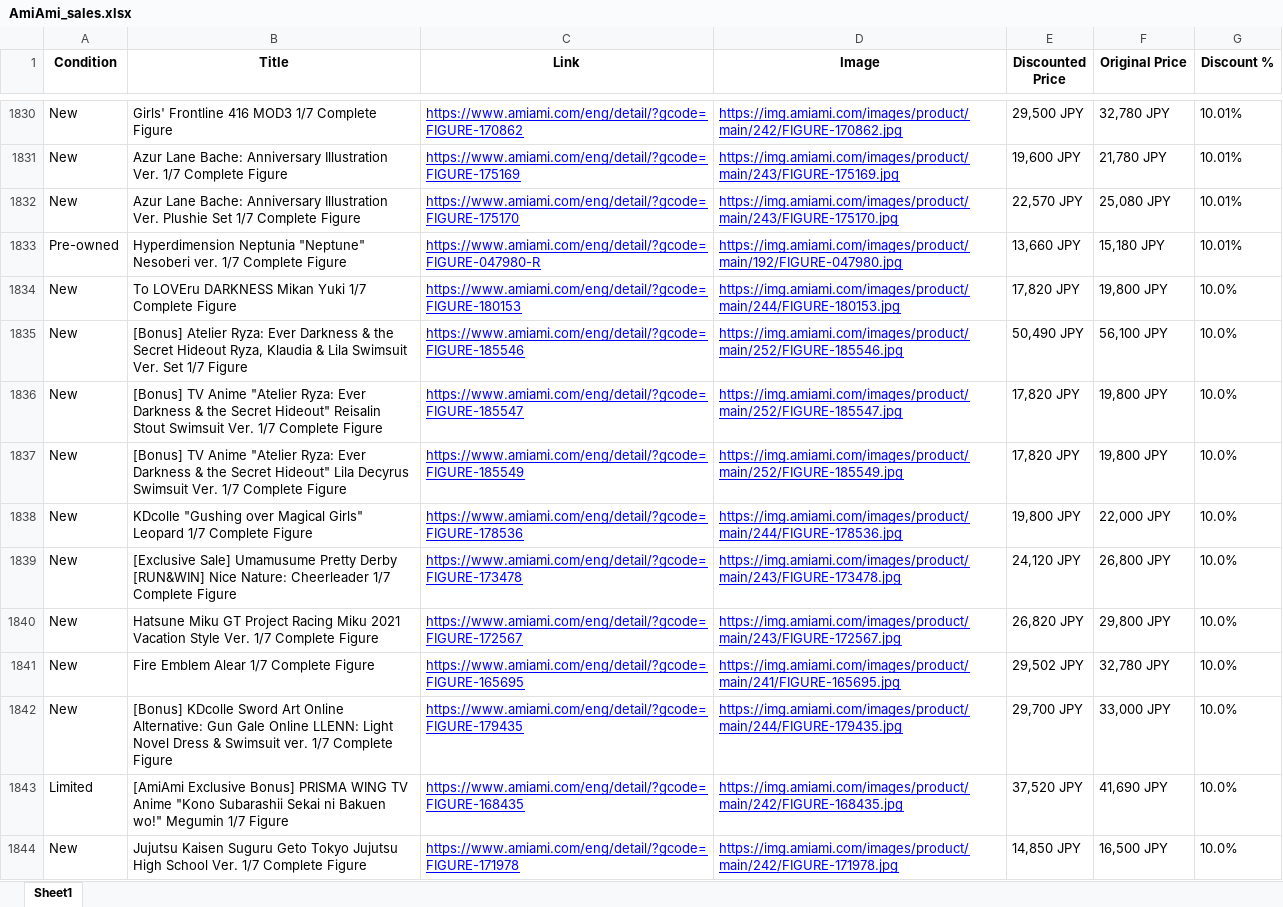
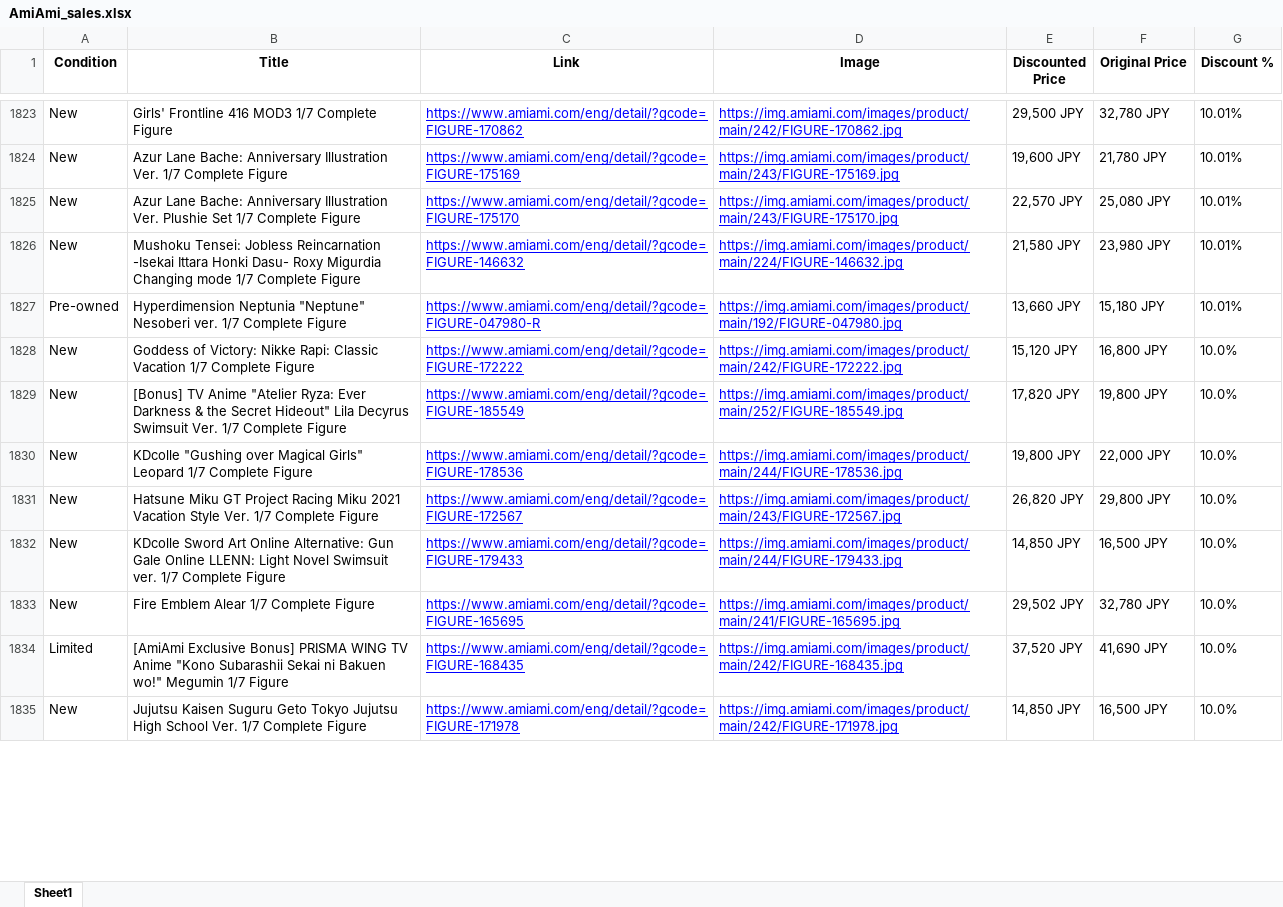
Before and after one commit to jon-AG/AmiAmi-Sales, an Excel workbook: AmiAmi_sales.xlsx, sheet Sheet1, drawn as a sheet; only a part is shown, gaps mark what is left out; values as stored, in another font and other column widths than the file's, no borders; removed rows and columns are numbered as before the commit, all else as after; the diff covers the shown part only; the diff names each change by its address in the sheet, - before the commit and + after, or states it on an @@ line.

```diff
--- a/AmiAmi_sales.xlsx (sheet Sheet1)
+++ b/AmiAmi_sales.xlsx (sheet Sheet1)
+row 1826: New | Mushoku Tensei: Jobless Reincarnation -Isekai Ittara Honki Dasu- Roxy Migurdia Changing mode 1/7 Complete Figure | https://www.amiami.com/eng/detail/?gcode=FIGURE-146632 | https://img.amiami.com/images/product/main/224/FIGURE-146632.jpg | 21,580 JPY | 23,980 JPY | 10.01%
-row 1834: New | To LOVEru DARKNESS Mikan Yuki 1/7 Complete Figure | https://www.amiami.com/eng/detail/?gcode=FIGURE-180153 | https://img.amiami.com/images/product/main/244/FIGURE-180153.jpg | 17,820 JPY | 19,800 JPY | 10.0%
-row 1835: New | [Bonus] Atelier Ryza: Ever Darkness & the Secret Hideout Ryza, Klaudia & Lila Swimsuit Ver. Set 1/7 Figure | https://www.amiami.com/eng/detail/?gcode=FIGURE-185546 | https://img.amiami.com/images/product/main/252/FIGURE-185546.jpg | 50,490 JPY | 56,100 JPY | 10.0%
-B1828 (Title): [Bonus] TV Anime "Atelier Ryza: Ever Darkness & the Secret Hideout" Reisalin Stout Swimsuit Ver. 1/7 Complete…
+B1828 (Title): Goddess of Victory: Nikke Rapi: Classic Vacation 1/7 Complete…
-C1828 (Link): https://www.amiami.com/eng/detail/?gcode=FIGURE-185547
+C1828 (Link): https://www.amiami.com/eng/detail/?gcode=FIGURE-172222
-D1828 (Image): https://img.amiami.com/images/product/main/252/FIGURE-185547.jpg
+D1828 (Image): https://img.amiami.com/images/product/main/242/FIGURE-172222.jpg
-E1828 (Discounted Price): 17,820 JPY
+E1828 (Discounted Price): 15,120 JPY
-F1828 (Original Price): 19,800 JPY
+F1828 (Original Price): 16,800 JPY
-row 1839: New | [Exclusive Sale] Umamusume Pretty Derby [RUN&WIN] Nice Nature: Cheerleader 1/7 Complete Figure | https://www.amiami.com/eng/detail/?gcode=FIGURE-173478 | https://img.amiami.com/images/product/main/243/FIGURE-173478.jpg | 24,120 JPY | 26,800 JPY | 10.0%
+row 1832: New | KDcolle Sword Art Online Alternative: Gun Gale Online LLENN: Light Novel Swimsuit ver. 1/7 Complete Figure | https://www.amiami.com/eng/detail/?gcode=FIGURE-179433 | https://img.amiami.com/images/product/main/244/FIGURE-179433.jpg | 14,850 JPY | 16,500 JPY | 10.0%
@@ row 1842 moved to row 1836: New @@
```
Also changed, not shown: 102 added rows, 117 removed rows, 49 moved rows and 20 edited cells elsewhere in this sheet, 2 other files.
